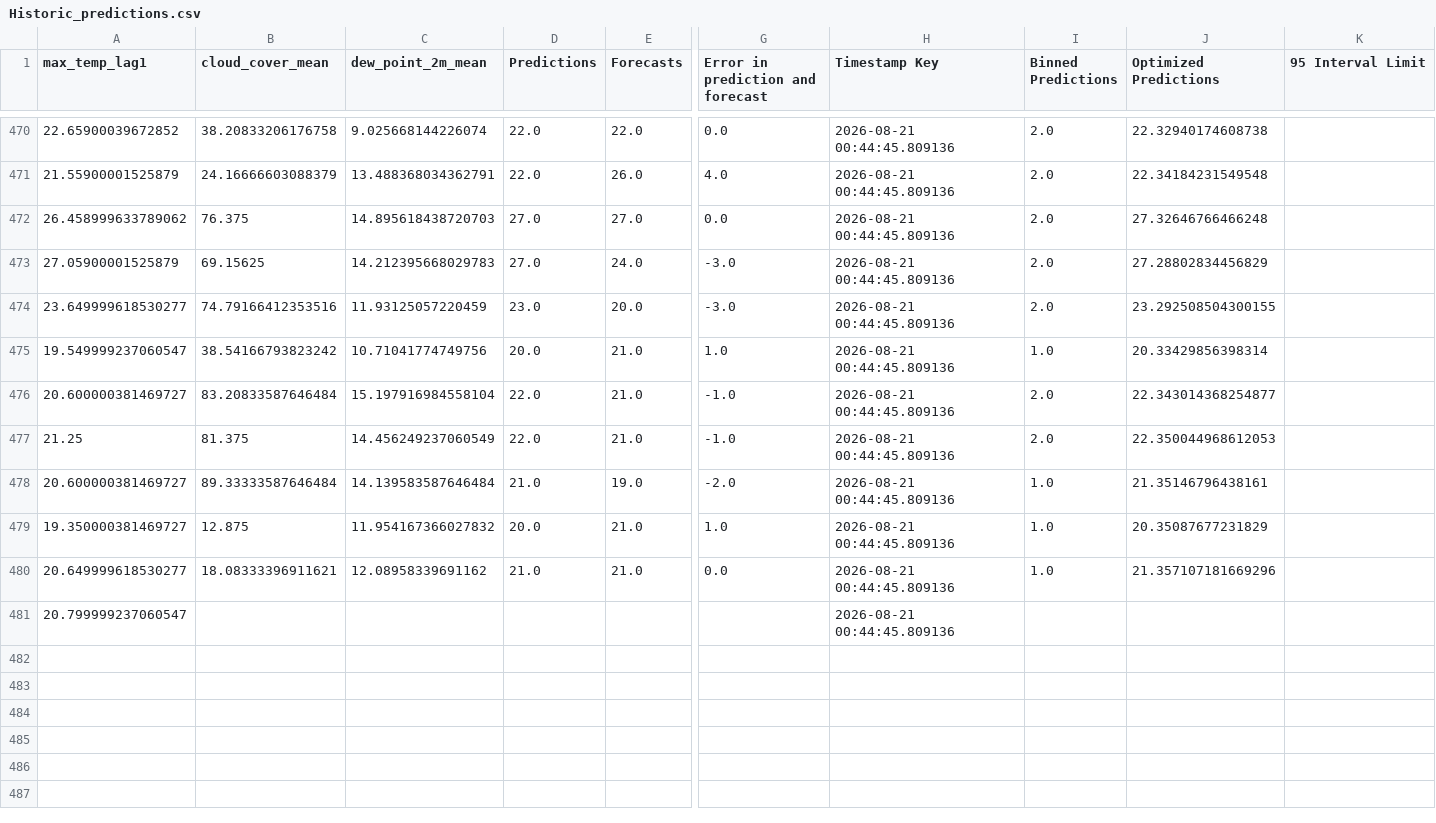
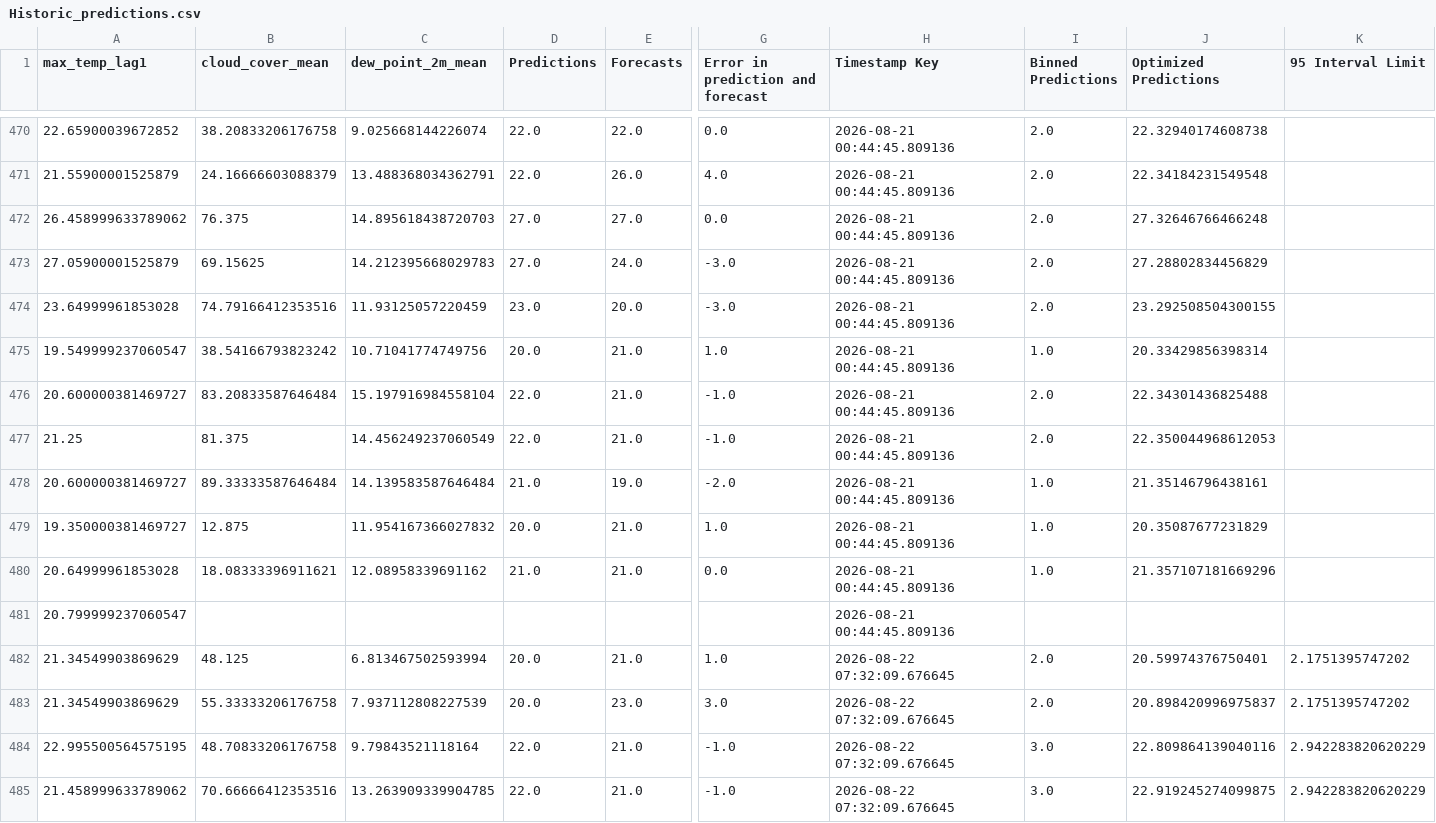
Before and after one commit to nitheshsrb/Fundamentals, a CSV file: weather_data/data/Historic_predictions.csv, drawn as a sheet; only a part is shown, gaps mark what is left out; rows hold the shown columns only; the diff covers the shown part only; the diff names each change by its address in the sheet, - before the commit and + after, or states it on an @@ line.

```diff
--- a/weather_data/data/Historic_predictions.csv
+++ b/weather_data/data/Historic_predictions.csv
-A474 (max_temp_lag1): 23.649999618530277
+A474 (max_temp_lag1): 23.64999961853028
-J476 (Optimized Predictions): 22.343014368254877
+J476 (Optimized Predictions): 22.34301436825488
-A480 (max_temp_lag1): 20.649999618530277
+A480 (max_temp_lag1): 20.64999961853028
+row 482: 21.34549903869629 | 48.125 | 6.813467502593994 | 20.0 | 21.0 | 1.0 | 2026-08-22 07:32:09.676645 | 2.0 | 20.59974376750401 | 2.1751395747202
+row 483: 21.34549903869629 | 55.33333206176758 | 7.937112808227539 | 20.0 | 23.0 | 3.0 | 2026-08-22 07:32:09.676645 | 2.0 | 20.898420996975837 | 2.1751395747202
+row 484: 22.995500564575195 | 48.70833206176758 | 9.79843521118164 | 22.0 | 21.0 | -1.0 | 2026-08-22 07:32:09.676645 | 3.0 | 22.809864139040116 | 2.942283820620229
+row 485: 21.458999633789062 | 70.66666412353516 | 13.263909339904785 | 22.0 | 21.0 | -1.0 | 2026-08-22 07:32:09.676645 | 3.0 | 22.919245274099875 | 2.942283820620229
```
Also changed, not shown: 11 added rows elsewhere in this file, weather_data/data/Delta_load.csv, weather_data/data/Feature_engineered_data.csv, 3 other files.
